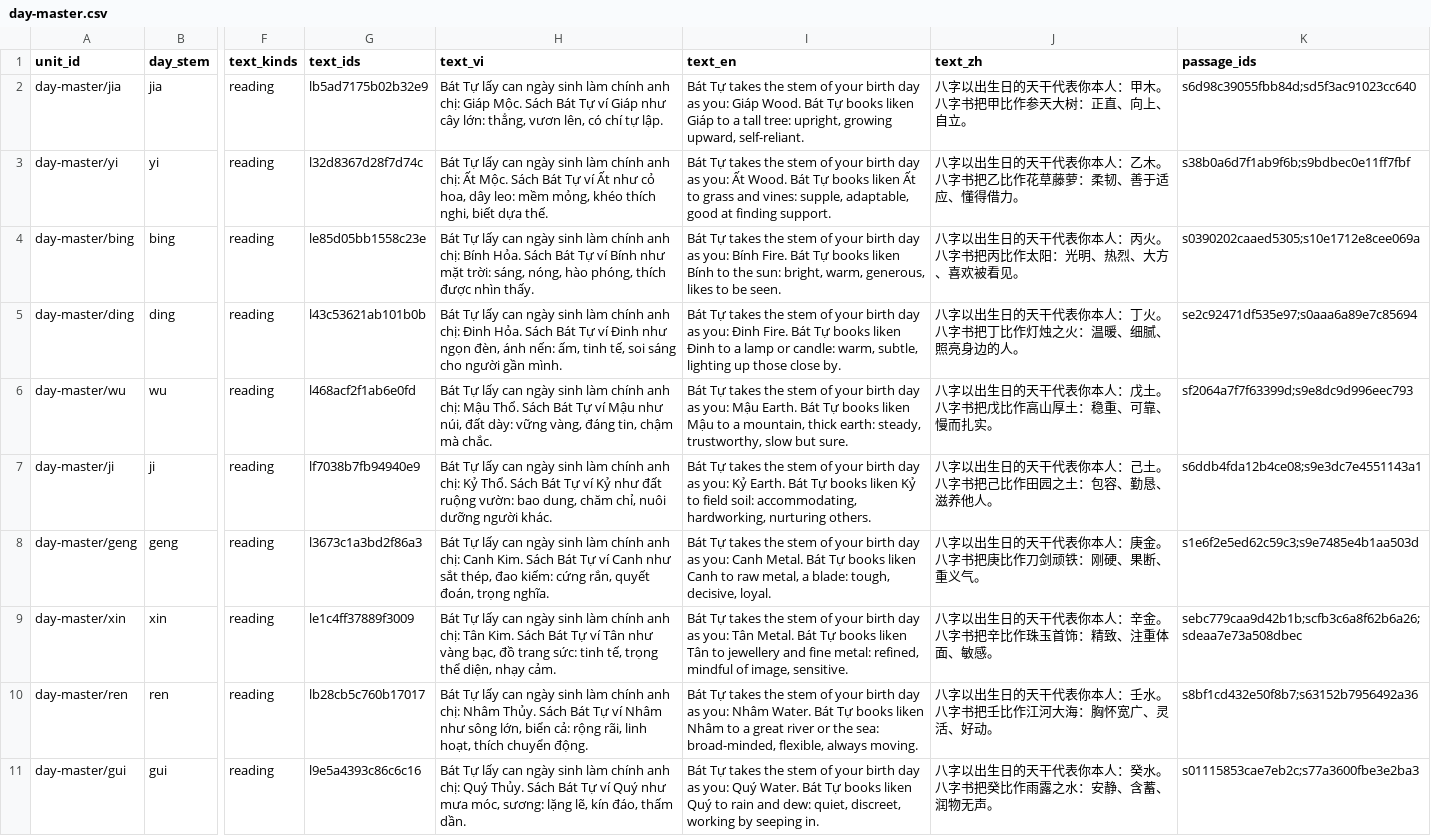
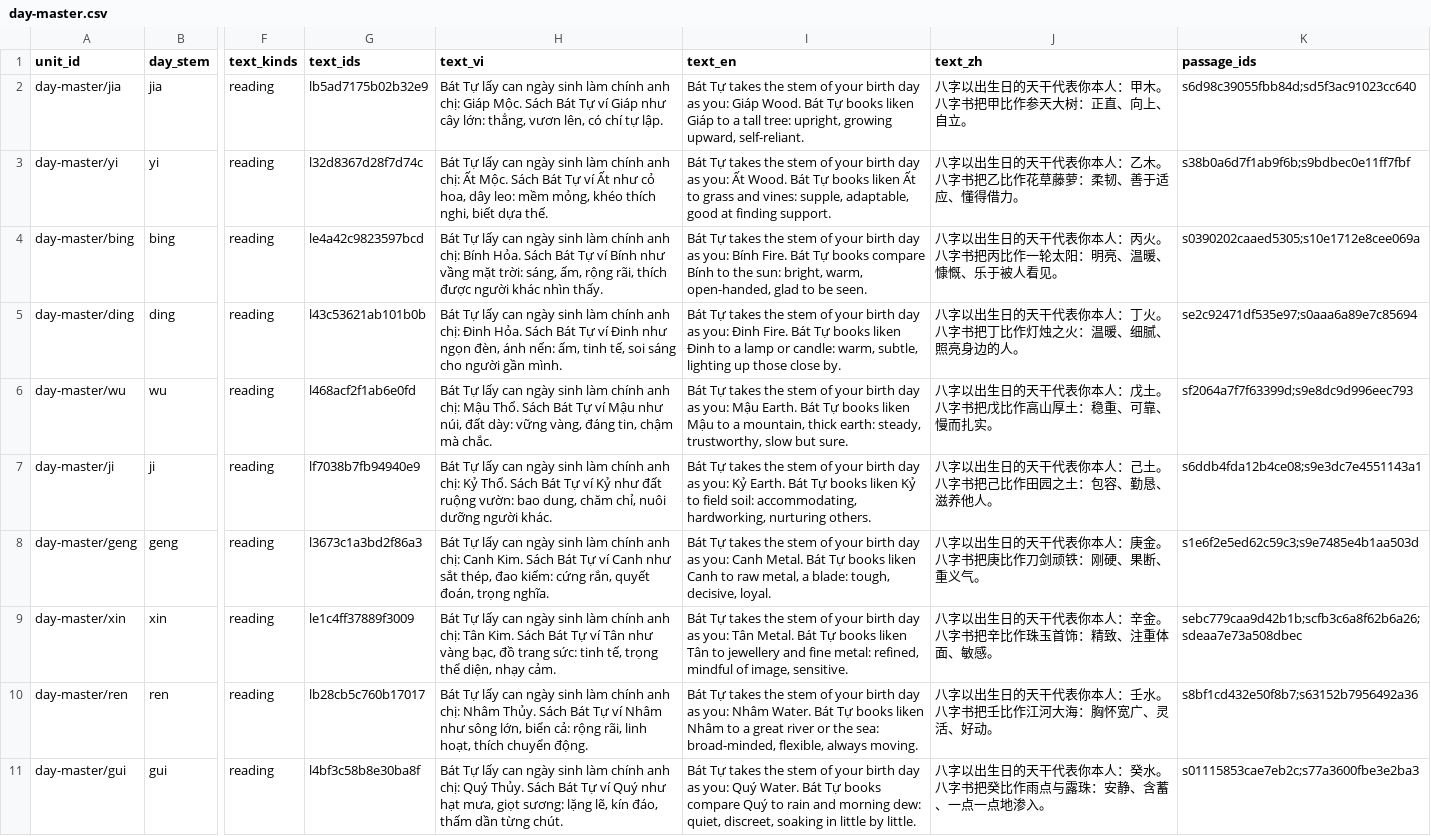
Before and after one commit to Nhat-Nguyet/nhatnguyet-lunar-ziwei-bazi-numerology, a CSV file: du-lieu/knowledge/bazi/csv/day-master.csv, drawn as a sheet; only a part is shown, gaps mark what is left out; the diff names each change by its address in the sheet, - before the commit and + after, or states it on an @@ line.

```diff
--- a/du-lieu/knowledge/bazi/csv/day-master.csv
+++ b/du-lieu/knowledge/bazi/csv/day-master.csv
-G4 (text_ids): le85d05bb1558c23e
+G4 (text_ids): le4a42c9823597bcd
-H4 (text_vi): …Bính như mặt trời: sáng, nóng, hào phóng, thích được nhìn thấy.
+H4 (text_vi): …Bính như vầng mặt trời: sáng, ấm, rộng rãi, thích được người khác nhìn thấy.
-I4 (text_en): …Tự books liken Bính to the sun: bright, warm, generous, likes to be…
+I4 (text_en): …Tự books compare Bính to the sun: bright, warm, open-handed, glad to be…
-J4 (text_zh): 八字以出生日的天干代表你本人：丙火。八字书把丙比作太阳：光明、热烈、大方、喜欢被看见。
+J4 (text_zh): 八字以出生日的天干代表你本人：丙火。八字书把丙比作一轮太阳：明亮、温暖、慷慨、乐于被人看见。
-G11 (text_ids): l9e5a4393c86c6c16
+G11 (text_ids): l4bf3c58b8e30ba8f
-H11 (text_vi): …Quý như mưa móc, sương: lặng lẽ, kín đáo, thấm dần.
+H11 (text_vi): …Quý như hạt mưa, giọt sương: lặng lẽ, kín đáo, thấm dần từng chút.
-I11 (text_en): …Tự books liken Quý to rain and dew: quiet, discreet, working by seeping in.
+I11 (text_en): …Tự books compare Quý to rain and morning dew: quiet, discreet, soaking in little by little.
-J11 (text_zh): 八字以出生日的天干代表你本人：癸水。八字书把癸比作雨露之水：安静、含蓄、润物无声。
+J11 (text_zh): 八字以出生日的天干代表你本人：癸水。八字书把癸比作雨点与露珠：安静、含蓄、一点一点地渗入。
```
Also changed, not shown: du-lieu/knowledge/bazi/csv/day-master-by-month.csv, du-lieu/knowledge/numerology/csv/core-number.csv, 33 other files.
